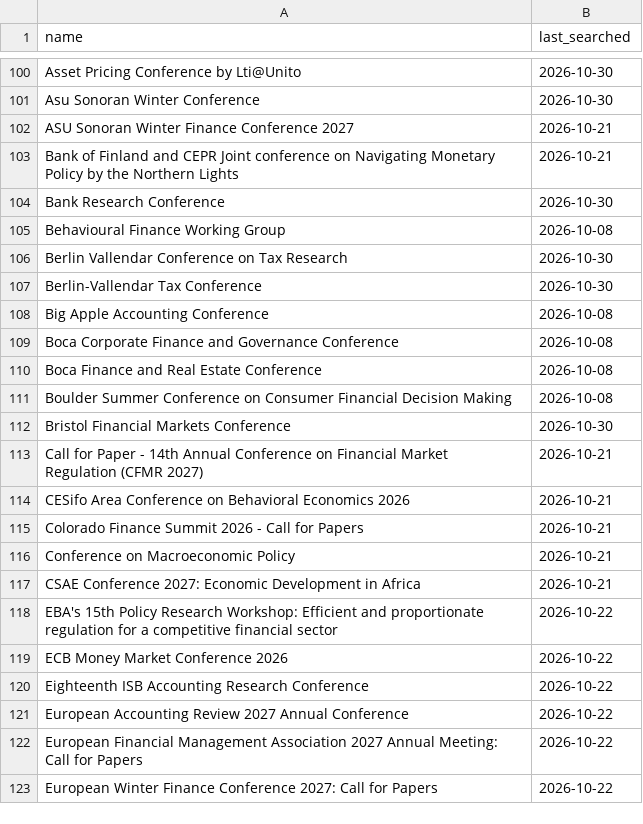
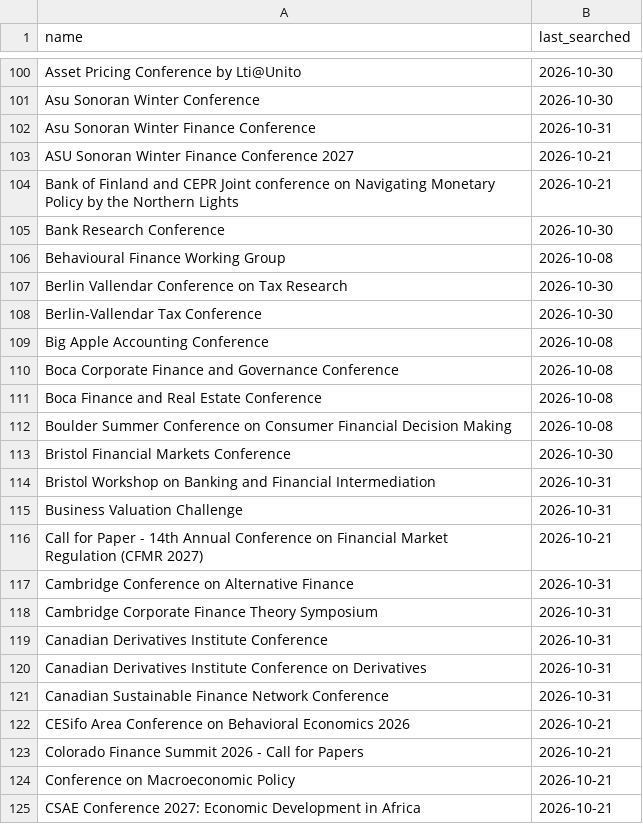
Before and after one commit to theaccountant-ab/Conference-Tracker, a CSV file: search_state.csv, drawn as a sheet; only a part is shown, gaps mark what is left out; the shorter side is filled out with more unchanged rows.

```diff
--- a/search_state.csv
+++ b/search_state.csv
@@ -101,2 +101,3 @@ Asset Pricing Conference by Lti@Unito,2026-10-30
 Asu Sonoran Winter Conference,2026-10-30
+Asu Sonoran Winter Finance Conference,2026-10-31
 ASU Sonoran Winter Finance Conference 2027,2026-10-21
@@ -112,3 +113,10 @@ Boulder Summer Conference on Consumer Financial Decision Making,2026-10-08
 Bristol Financial Markets Conference,2026-10-30
+Bristol Workshop on Banking and Financial Intermediation,2026-10-31
+Business Valuation Challenge,2026-10-31
 Call for Paper - 14th Annual Conference on Financial Market Regulation (CFMR 2027),2026-10-21
+Cambridge Conference on Alternative Finance,2026-10-31
+Cambridge Corporate Finance Theory Symposium,2026-10-31
+Canadian Derivatives Institute Conference,2026-10-31
+Canadian Derivatives Institute Conference on Derivatives,2026-10-31
+Canadian Sustainable Finance Network Conference,2026-10-31
 CESifo Area Conference on Behavioral Economics 2026,2026-10-21
```
Also changed, not shown: conferences.csv, 1 other file.
